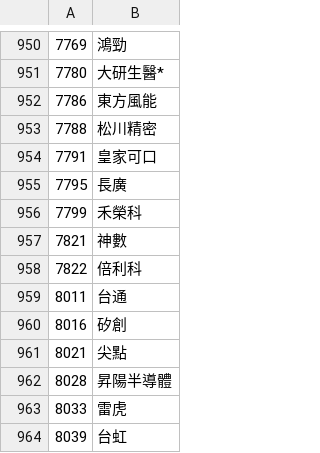
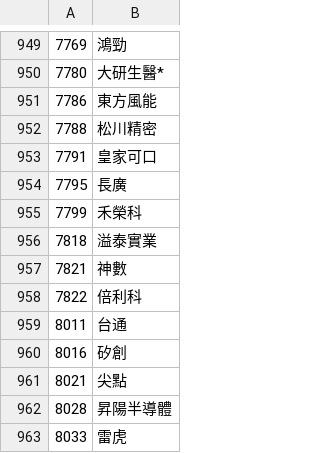
Before and after one commit to JiasHuang/twstock, a CSV file: jsons/tse-code-list.csv, drawn as a sheet; only a part is shown, gaps mark what is left out; the shorter side is filled out with more unchanged rows; the diff covers the shown part only.

```diff
--- a/jsons/tse-code-list.csv
+++ b/jsons/tse-code-list.csv
@@ -956,2 +955,3 @@
 7799,禾榮科
+7818,溢泰實業
 7821,神數
```
Also changed, not shown: 11 added rows and 1 removed row elsewhere in this file, jsons/otc-code-list.csv, jsons/otc-etf-code-list.csv, 29 other files.
